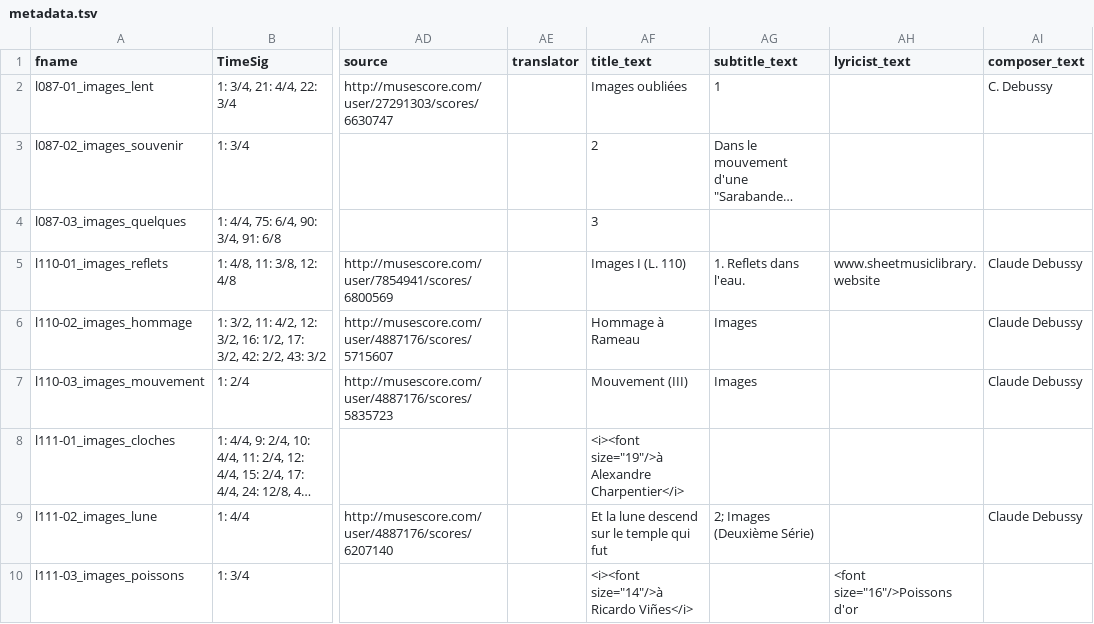
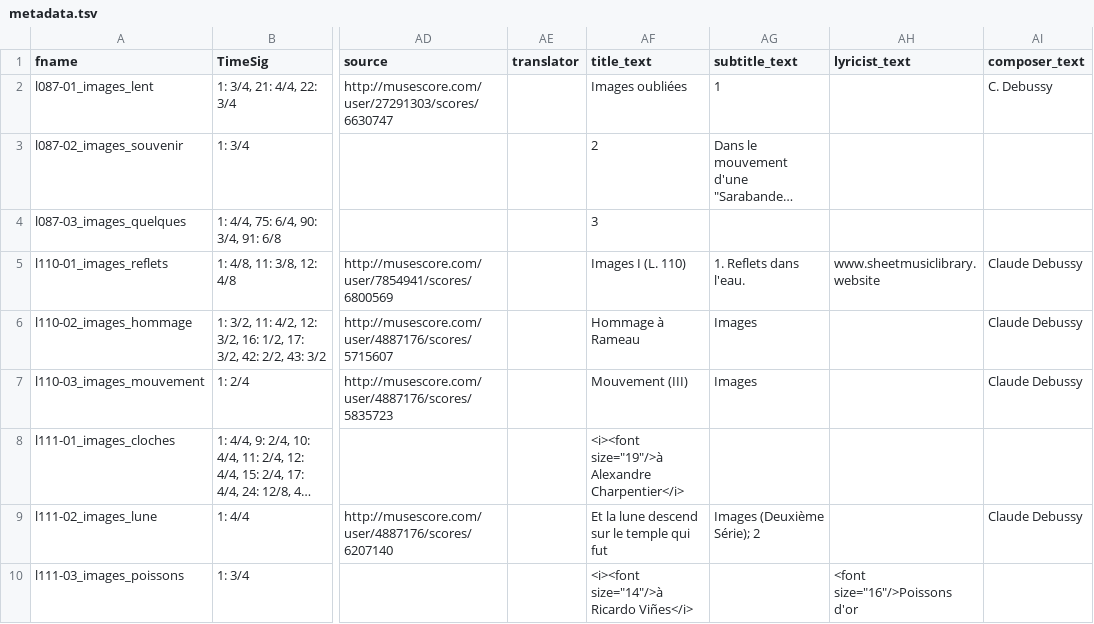
Before and after one commit to DCMLab/debussy_images, a TSV file: metadata.tsv, drawn as a sheet; only a part is shown, gaps mark what is left out; long unchanged cells end in …; the diff names each change by its address in the sheet, - before the commit and + after, or states it on an @@ line.

```diff
--- a/metadata.tsv
+++ b/metadata.tsv
-AG9 (subtitle_text): 2; Images (Deuxième Série)
+AG9 (subtitle_text): Images (Deuxième Série); 2
```
Also changed, not shown: 2 other files.
